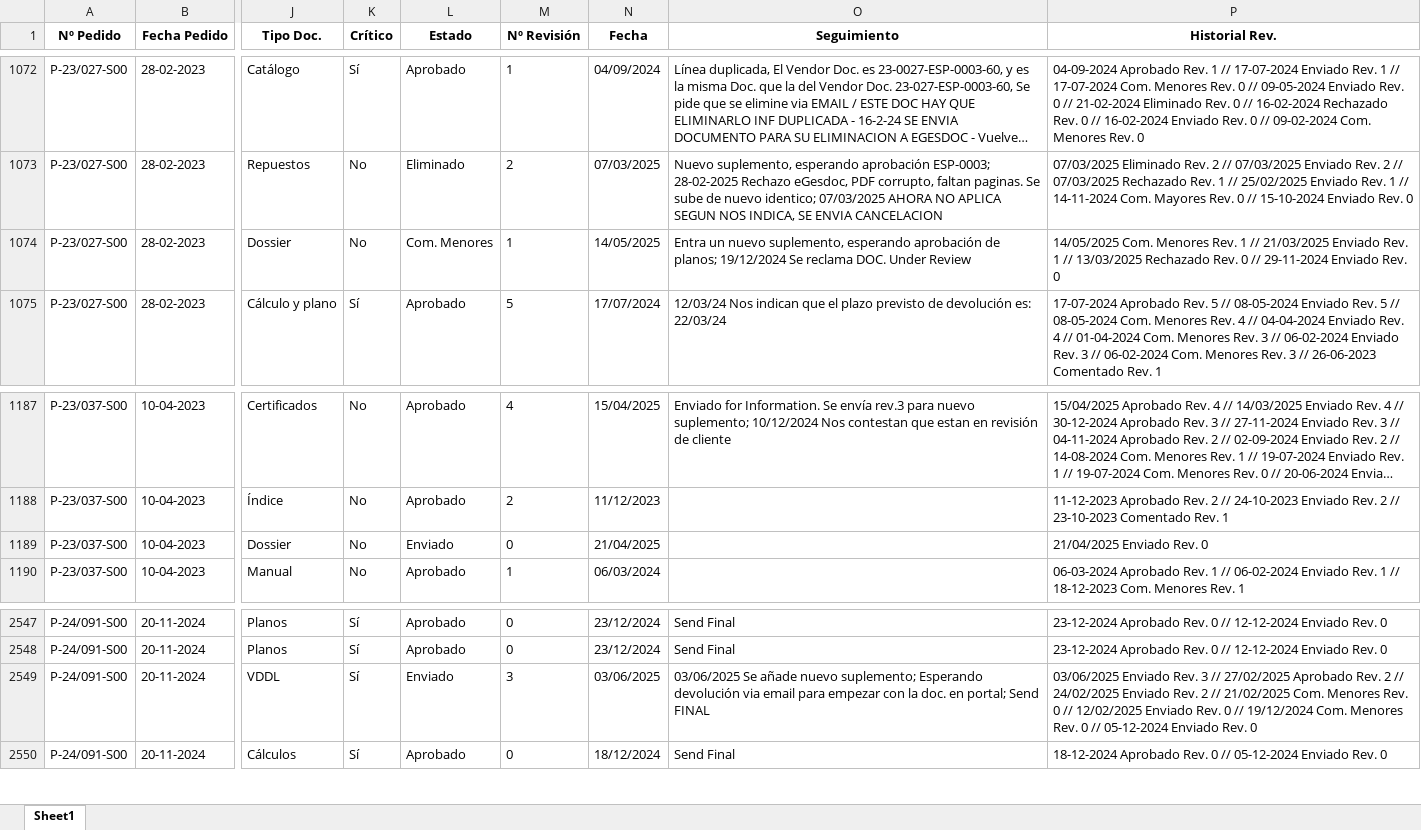
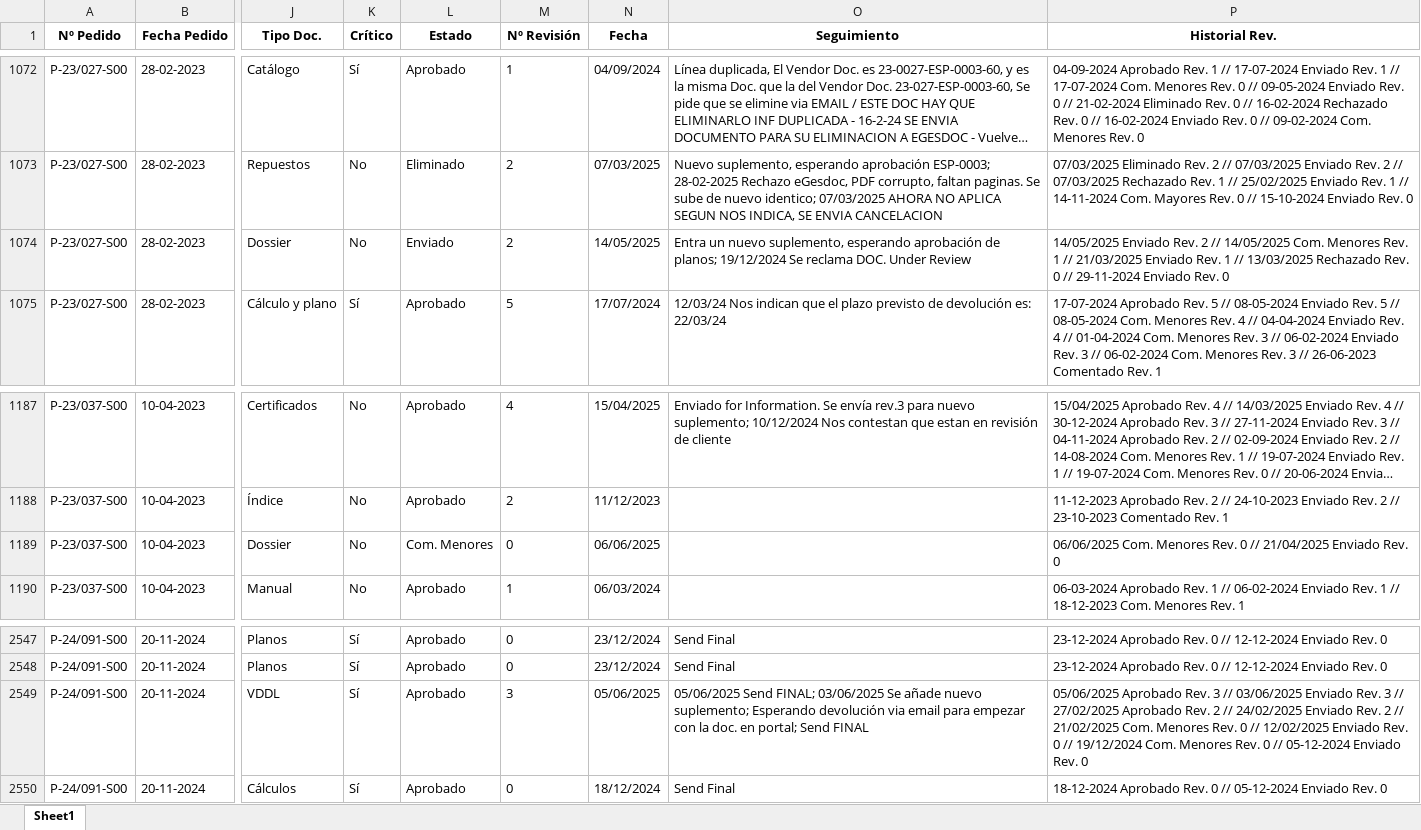
Before and after one commit to jparedesDS/DocuControl, an Excel workbook: data_import/data_erp.xlsx, sheet Sheet1, drawn as a sheet; only a part is shown, gaps mark what is left out; long unchanged cells end in …; values as stored, in another font and other column widths than the file's, no borders; the diff names each change by its address in the sheet, - before the commit and + after, or states it on an @@ line.

```diff
--- a/data_import/data_erp.xlsx (sheet Sheet1)
+++ b/data_import/data_erp.xlsx (sheet Sheet1)
-L1074 (Estado): Com. Menores
+L1074 (Estado): Enviado
-M1074 (Nº Revisión): 1
+M1074 (Nº Revisión): 2
-P1074 (Historial Rev.): 14/05/2025 Com. Menores…
+P1074 (Historial Rev.): 14/05/2025 Enviado Rev. 2 // 14/05/2025 Com. Menores…
-L1189 (Estado): Enviado
+L1189 (Estado): Com. Menores
-N1189 (Fecha): 21/04/2025
+N1189 (Fecha): 06/06/2025
-P1189 (Historial Rev.): 21/04/2025 Enviado Rev. 0
+P1189 (Historial Rev.): 06/06/2025 Com. Menores Rev. 0 // 21/04/2025 Enviado Rev. 0
-L2549 (Estado): Enviado
+L2549 (Estado): Aprobado
-N2549 (Fecha): 03/06/2025
+N2549 (Fecha): 05/06/2025
-O2549 (Seguimiento): 03/06/2025 Se…
+O2549 (Seguimiento): 05/06/2025 Send FINAL; 03/06/2025 Se…
-P2549 (Historial Rev.): 03/06/2025 Enviado…
+P2549 (Historial Rev.): 05/06/2025 Aprobado Rev. 3 // 03/06/2025 Enviado…
```
Also changed, not shown: data_import/data_tags.xlsx, 2 other files.
